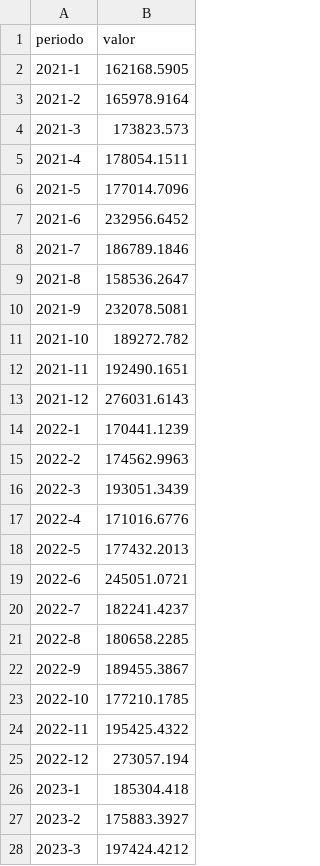
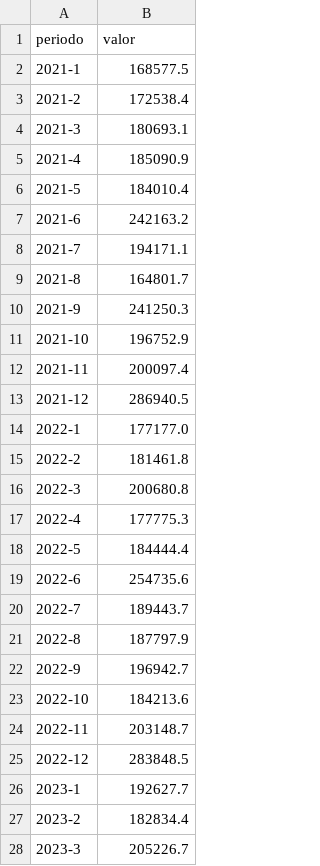
Before and after one commit to gusafig/monitor-catamarca, a CSV file: public/data/gtoscorrientes.csv, drawn as a sheet; only a part is shown; the diff covers the shown part only.

Commit message:
Update gtoscorrientes.csv

```diff
--- a/public/data/gtoscorrientes.csv
+++ b/public/data/gtoscorrientes.csv
@@ -1,28 +1,28 @@
 periodo,valor
-2021-1,162168.5905
-2021-2,165978.9164
-2021-3,173823.573
-2021-4,178054.1511
-2021-5,177014.7096
-2021-6,232956.6452
-2021-7,186789.1846
-2021-8,158536.2647
-2021-9,232078.5081
-2021-10,189272.782
-2021-11,192490.1651
-2021-12,276031.6143
-2022-1,170441.1239
-2022-2,174562.9963
-2022-3,193051.3439
-2022-4,171016.6776
-2022-5,177432.2013
-2022-6,245051.0721
-2022-7,182241.4237
-2022-8,180658.2285
-2022-9,189455.3867
-2022-10,177210.1785
-2022-11,195425.4322
-2022-12,273057.194
-2023-1,185304.418
-2023-2,175883.3927
-2023-3,197424.4212
+2021-1,168577.5
+2021-2,172538.4
+2021-3,180693.1
+2021-4,185090.9
+2021-5,184010.4
+2021-6,242163.2
+2021-7,194171.1
+2021-8,164801.7
+2021-9,241250.3
+2021-10,196752.9
+2021-11,200097.4
+2021-12,286940.5
+2022-1,177177.0
+2022-2,181461.8
+2022-3,200680.8
+2022-4,177775.3
+2022-5,184444.4
+2022-6,254735.6
+2022-7,189443.7
+2022-8,187797.9
+2022-9,196942.7
+2022-10,184213.6
+2022-11,203148.7
+2022-12,283848.5
+2023-1,192627.7
+2023-2,182834.4
+2023-3,205226.7
```
Also changed, not shown: 1 added row and 35 edited cells elsewhere in this file.
